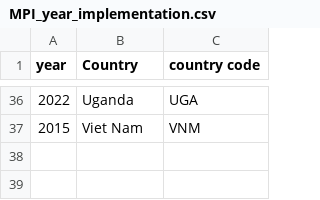
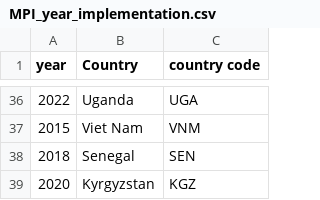
Before and after one commit to UNDP-Data/dv-MPI-poverty-index-data-repo, a CSV file: MPI_year_implementation.csv, drawn as a sheet; only a part is shown, gaps mark what is left out; the diff names each change by its address in the sheet, - before the commit and + after, or states it on an @@ line.

Commit message:
Update MPI_year_implementation.csv

```diff
--- a/MPI_year_implementation.csv
+++ b/MPI_year_implementation.csv
+row 38: 2018 | Senegal | SEN
+row 39: 2020 | Kyrgyzstan | KGZ
```
